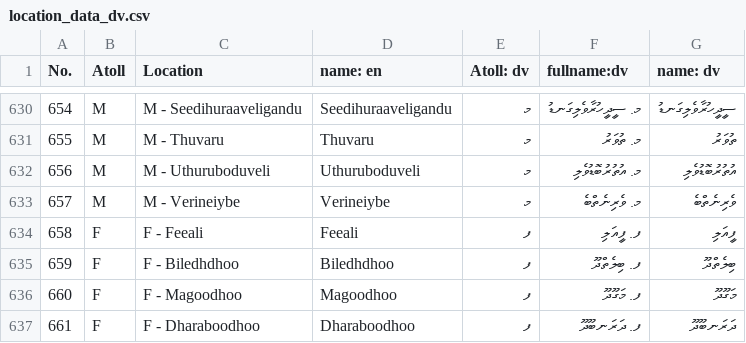
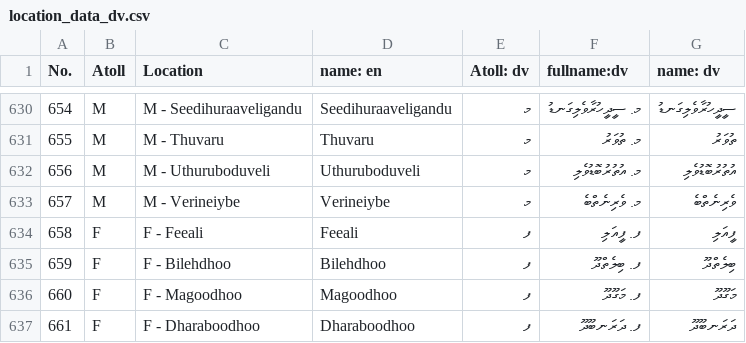
Before and after one commit to shammu119/mtcc_personal, a CSV file: location_data_dv.csv, drawn as a sheet; only a part is shown, gaps mark what is left out.

Commit message:
Update location_data_dv.csv

```diff
--- a/location_data_dv.csv
+++ b/location_data_dv.csv
@@ -634,3 +634,3 @@
 658,F,F - Feeali,Feeali,ފ,ފ. ފީއަލި,ފީއަލި
-659,F,F - Biledhdhoo,Biledhdhoo,ފ,ފ. ބިލެތްދޫ,ބިލެތްދޫ
+659,F,F - Bilehdhoo,Bilehdhoo,ފ,ފ. ބިލެތްދޫ,ބިލެތްދޫ
 660,F,F - Magoodhoo,Magoodhoo,ފ,ފ. މަގޫދޫ,މަގޫދޫ
```
